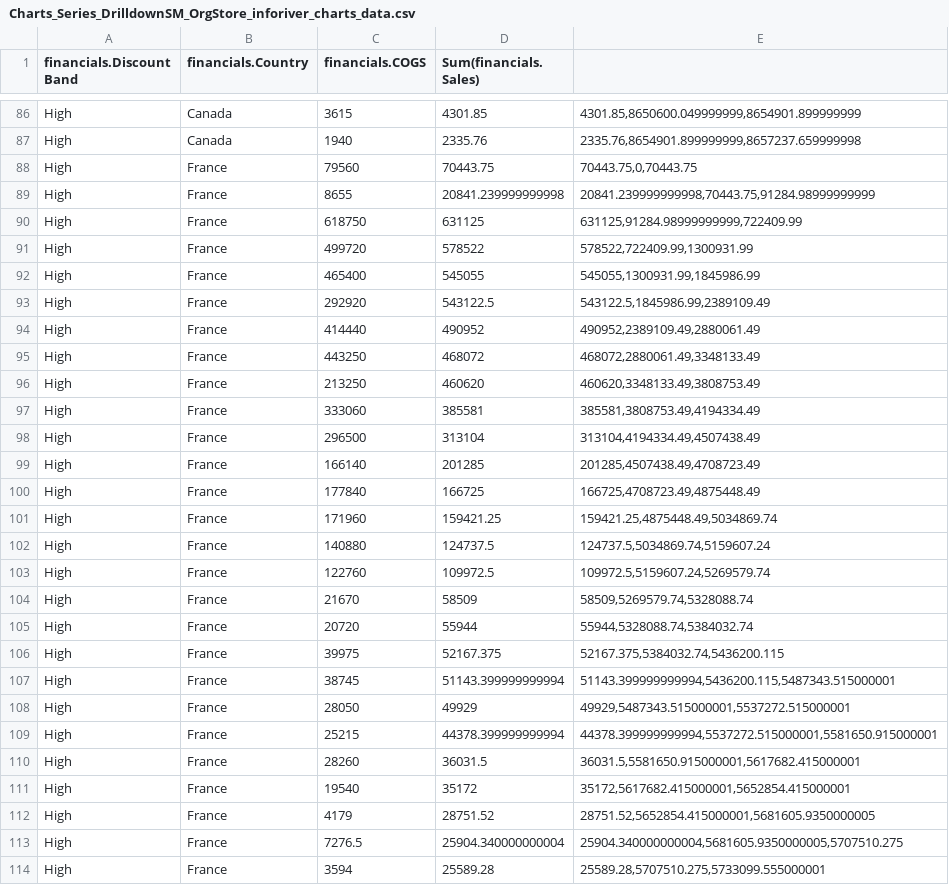
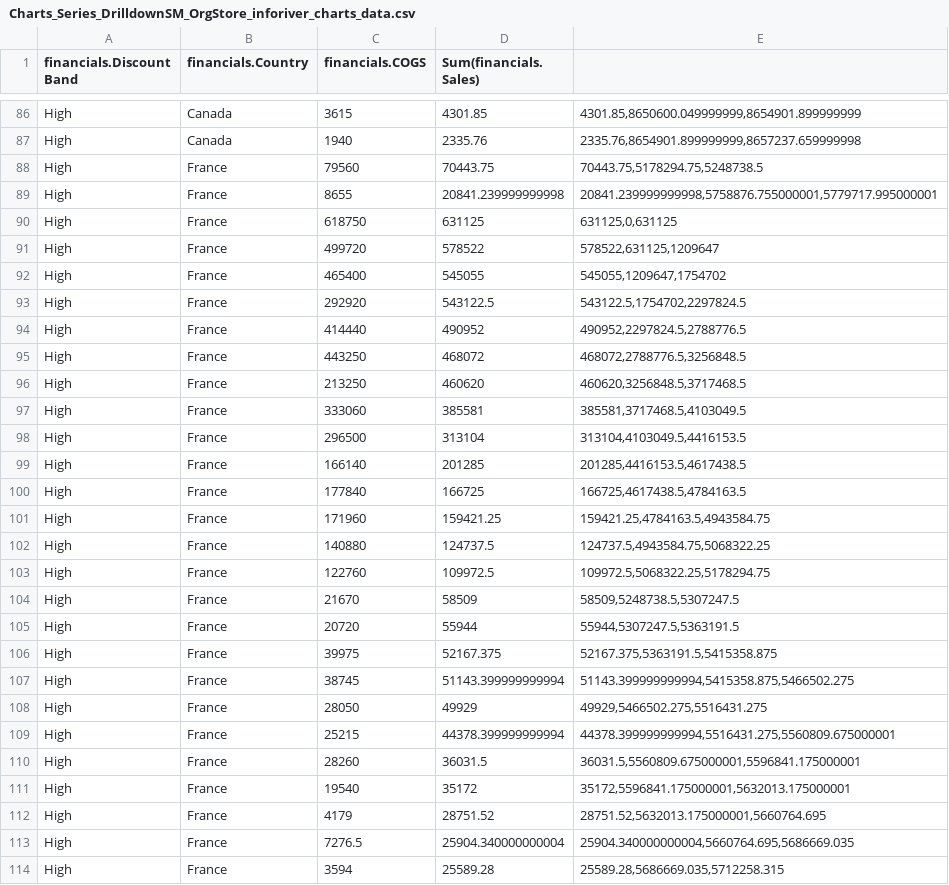
Before and after one commit to vikramravi13/ChartsWebCsvAndConfig, a CSV file: Charts_Series_DrilldownSM_OrgStore_inforiver_charts_data.csv, drawn as a sheet; only a part is shown, gaps mark what is left out; the diff covers the shown part only.

```diff
--- a/Charts_Series_DrilldownSM_OrgStore_inforiver_charts_data.csv
+++ b/Charts_Series_DrilldownSM_OrgStore_inforiver_charts_data.csv
@@ -87,28 +87,28 @@ High,Canada,3615,4301.85,"4301.85,8650600.049999999,8654901.899999999"
 High,Canada,1940,2335.76,"2335.76,8654901.899999999,8657237.659999998"
-High,France,79560,70443.75,"70443.75,0,70443.75"
-High,France,8655,20841.239999999998,"20841.239999999998,70443.75,91284.98999999999"
-High,France,618750,631125,"631125,91284.98999999999,722409.99"
-High,France,499720,578522,"578522,722409.99,1300931.99"
-High,France,465400,545055,"545055,1300931.99,1845986.99"
-High,France,292920,543122.5,"543122.5,1845986.99,2389109.49"
-High,France,414440,490952,"490952,2389109.49,2880061.49"
-High,France,443250,468072,"468072,2880061.49,3348133.49"
-High,France,213250,460620,"460620,3348133.49,3808753.49"
-High,France,333060,385581,"385581,3808753.49,4194334.49"
-High,France,296500,313104,"313104,4194334.49,4507438.49"
-High,France,166140,201285,"201285,4507438.49,4708723.49"
-High,France,177840,166725,"166725,4708723.49,4875448.49"
-High,France,171960,159421.25,"159421.25,4875448.49,5034869.74"
-High,France,140880,124737.5,"124737.5,5034869.74,5159607.24"
-High,France,122760,109972.5,"109972.5,5159607.24,5269579.74"
-High,France,21670,58509,"58509,5269579.74,5328088.74"
-High,France,20720,55944,"55944,5328088.74,5384032.74"
-High,France,39975,52167.375,"52167.375,5384032.74,5436200.115"
-High,France,38745,51143.399999999994,"51143.399999999994,5436200.115,5487343.515000001"
-High,France,28050,49929,"49929,5487343.515000001,5537272.515000001"
-High,France,25215,44378.399999999994,"44378.399999999994,5537272.515000001,5581650.915000001"
-High,France,28260,36031.5,"36031.5,5581650.915000001,5617682.415000001"
-High,France,19540,35172,"35172,5617682.415000001,5652854.415000001"
-High,France,4179,28751.52,"28751.52,5652854.415000001,5681605.9350000005"
-High,France,7276.5,25904.340000000004,"25904.340000000004,5681605.9350000005,5707510.275"
-High,France,3594,25589.28,"25589.28,5707510.275,5733099.555000001"
+High,France,79560,70443.75,"70443.75,5178294.75,5248738.5"
+High,France,8655,20841.239999999998,"20841.239999999998,5758876.755000001,5779717.995000001"
+High,France,618750,631125,"631125,0,631125"
+High,France,499720,578522,"578522,631125,1209647"
+High,France,465400,545055,"545055,1209647,1754702"
+High,France,292920,543122.5,"543122.5,1754702,2297824.5"
+High,France,414440,490952,"490952,2297824.5,2788776.5"
+High,France,443250,468072,"468072,2788776.5,3256848.5"
+High,France,213250,460620,"460620,3256848.5,3717468.5"
+High,France,333060,385581,"385581,3717468.5,4103049.5"
+High,France,296500,313104,"313104,4103049.5,4416153.5"
+High,France,166140,201285,"201285,4416153.5,4617438.5"
+High,France,177840,166725,"166725,4617438.5,4784163.5"
+High,France,171960,159421.25,"159421.25,4784163.5,4943584.75"
+High,France,140880,124737.5,"124737.5,4943584.75,5068322.25"
+High,France,122760,109972.5,"109972.5,5068322.25,5178294.75"
+High,France,21670,58509,"58509,5248738.5,5307247.5"
+High,France,20720,55944,"55944,5307247.5,5363191.5"
+High,France,39975,52167.375,"52167.375,5363191.5,5415358.875"
+High,France,38745,51143.399999999994,"51143.399999999994,5415358.875,5466502.275"
+High,France,28050,49929,"49929,5466502.275,5516431.275"
+High,France,25215,44378.399999999994,"44378.399999999994,5516431.275,5560809.675000001"
+High,France,28260,36031.5,"36031.5,5560809.675000001,5596841.175000001"
+High,France,19540,35172,"35172,5596841.175000001,5632013.175000001"
+High,France,4179,28751.52,"28751.52,5632013.175000001,5660764.695"
+High,France,7276.5,25904.340000000004,"25904.340000000004,5660764.695,5686669.035"
+High,France,3594,25589.28,"25589.28,5686669.035,5712258.315"
```
Also changed, not shown: 34 edited cells elsewhere in this file, 1 other file.
